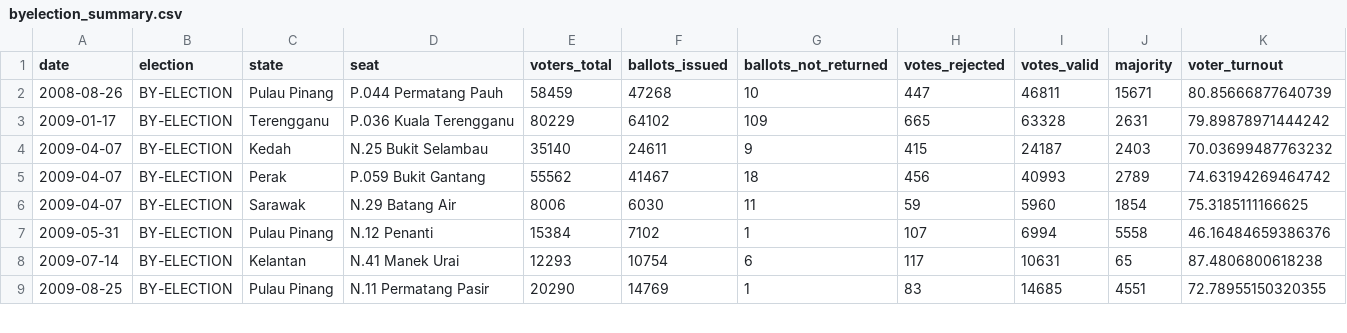
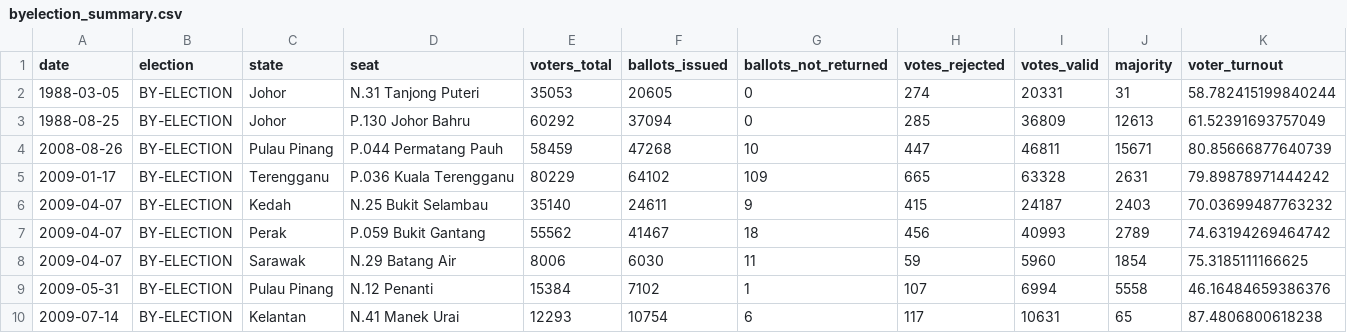
Before and after one commit to Thevesh/paper-meco-results, a CSV file: src-data/byelection_summary.csv, drawn as a sheet; only a part is shown; the shorter side is filled out with more unchanged rows; rows hold the shown columns only; the diff names each change by its address in the sheet, - before the commit and + after, or states it on an @@ line.

```diff
--- a/src-data/byelection_summary.csv
+++ b/src-data/byelection_summary.csv
+row 2: 1988-03-05 | BY-ELECTION | Johor | N.31 Tanjong Puteri | 35053 | 20605 | 0 | 274 | 20331 | 31 | 58.782415199840244
+row 3: 1988-08-25 | BY-ELECTION | Johor | P.130 Johor Bahru | 60292 | 37094 | 0 | 285 | 36809 | 12613 | 61.52391693757049
```
Also changed, not shown: src-data/byelection_ballots.csv, src-data/federal_ballots.csv, 11 other files.
